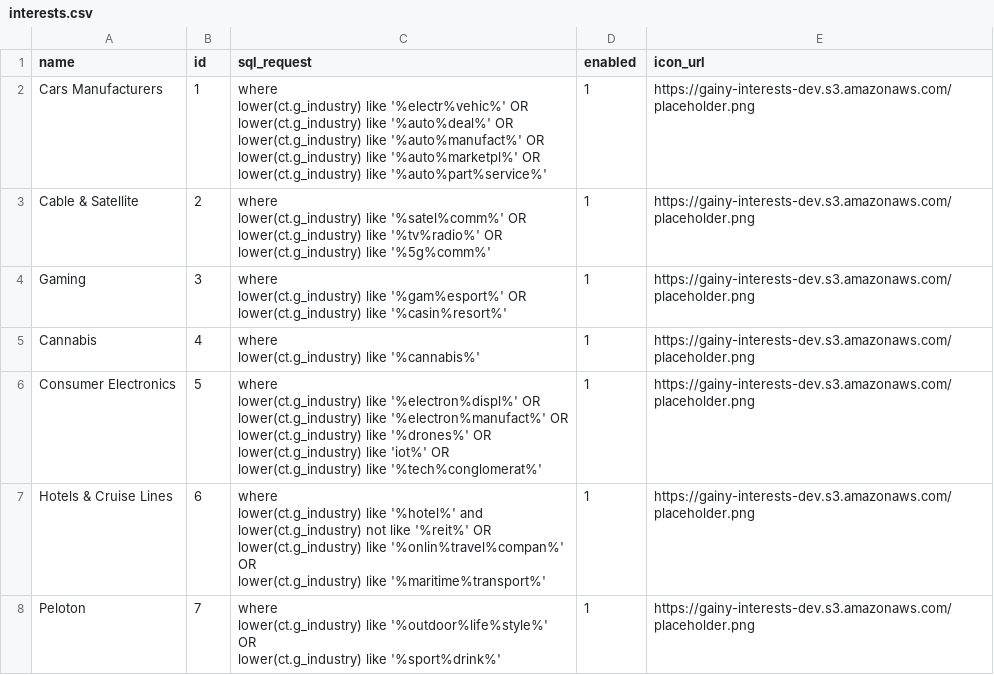
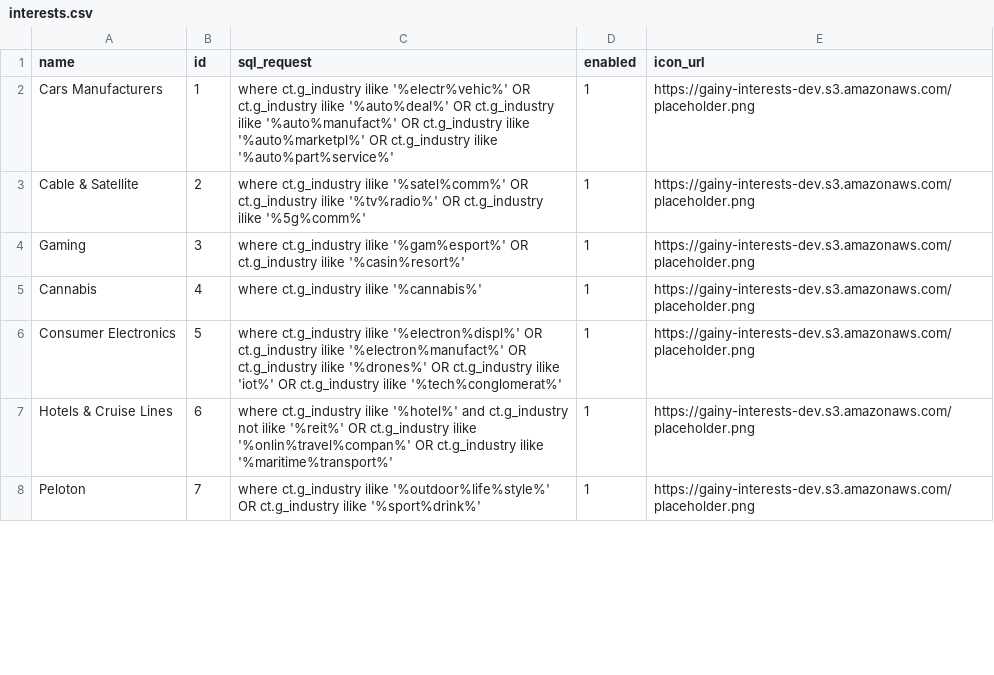
Before and after one commit to gainy-app/gainy, a CSV file: src/gainy-fetch/meltano/data/interests.csv, drawn as a sheet; only a part is shown; the diff covers the shown part only.

Commit message:
update interests rules

```diff
--- a/src/gainy-fetch/meltano/data/interests.csv
+++ b/src/gainy-fetch/meltano/data/interests.csv
@@ -1,29 +1,8 @@
 name,id,sql_request,enabled,icon_url
-Cars Manufacturers,1,"where
-lower(ct.g_industry) like '%electr%vehic%' OR
-lower(ct.g_industry) like '%auto%deal%' OR
-lower(ct.g_industry) like '%auto%manufact%' OR
-lower(ct.g_industry) like '%auto%marketpl%' OR
-lower(ct.g_industry) like '%auto%part%service%'",1,https://gainy-interests-dev.s3.amazonaws.com/placeholder.png
-Cable & Satellite,2,"where
-lower(ct.g_industry) like '%satel%comm%' OR
-lower(ct.g_industry) like '%tv%radio%' OR
-lower(ct.g_industry) like '%5g%comm%'",1,https://gainy-interests-dev.s3.amazonaws.com/placeholder.png
-Gaming,3,"where
-lower(ct.g_industry) like '%gam%esport%' OR
-lower(ct.g_industry) like '%casin%resort%'",1,https://gainy-interests-dev.s3.amazonaws.com/placeholder.png
-Cannabis,4,"where
-lower(ct.g_industry) like '%cannabis%'",1,https://gainy-interests-dev.s3.amazonaws.com/placeholder.png
-Consumer Electronics,5,"where
-lower(ct.g_industry) like '%electron%displ%' OR
-lower(ct.g_industry) like '%electron%manufact%' OR
-lower(ct.g_industry) like '%drones%' OR
-lower(ct.g_industry) like 'iot%' OR
-lower(ct.g_industry) like '%tech%conglomerat%'",1,https://gainy-interests-dev.s3.amazonaws.com/placeholder.png
-Hotels & Cruise Lines,6,"where
-lower(ct.g_industry) like '%hotel%' and lower(ct.g_industry) not like '%reit%' OR
-lower(ct.g_industry) like '%onlin%travel%compan%' OR
-lower(ct.g_industry) like '%maritime%transport%'",1,https://gainy-interests-dev.s3.amazonaws.com/placeholder.png
-Peloton,7,"where
-lower(ct.g_industry) like '%outdoor%life%style%' OR
-lower(ct.g_industry) like '%sport%drink%'",1,https://gainy-interests-dev.s3.amazonaws.com/placeholder.png
+Cars Manufacturers,1,where ct.g_industry ilike '%electr%vehic%' OR ct.g_industry ilike '%auto%deal%' OR ct.g_industry ilike '%auto%manufact%' OR ct.g_industry ilike '%auto%marketpl%' OR ct.g_industry ilike '%auto%part%service%',1,https://gainy-interests-dev.s3.amazonaws.com/placeholder.png
+Cable & Satellite,2,where ct.g_industry ilike '%satel%comm%' OR ct.g_industry ilike '%tv%radio%' OR ct.g_industry ilike '%5g%comm%',1,https://gainy-interests-dev.s3.amazonaws.com/placeholder.png
+Gaming,3,where ct.g_industry ilike '%gam%esport%' OR ct.g_industry ilike '%casin%resort%',1,https://gainy-interests-dev.s3.amazonaws.com/placeholder.png
+Cannabis,4,where ct.g_industry ilike '%cannabis%',1,https://gainy-interests-dev.s3.amazonaws.com/placeholder.png
+Consumer Electronics,5,where ct.g_industry ilike '%electron%displ%' OR ct.g_industry ilike '%electron%manufact%' OR ct.g_industry ilike '%drones%' OR ct.g_industry ilike 'iot%' OR ct.g_industry ilike '%tech%conglomerat%',1,https://gainy-interests-dev.s3.amazonaws.com/placeholder.png
+Hotels & Cruise Lines,6,where ct.g_industry ilike '%hotel%' and ct.g_industry not ilike '%reit%' OR ct.g_industry ilike '%onlin%travel%compan%' OR ct.g_industry ilike '%maritime%transport%',1,https://gainy-interests-dev.s3.amazonaws.com/placeholder.png
+Peloton,7,where ct.g_industry ilike '%outdoor%life%style%' OR ct.g_industry ilike '%sport%drink%',1,https://gainy-interests-dev.s3.amazonaws.com/placeholder.png
```
Also changed, not shown: 32 edited cells elsewhere in this file, 2 other files.
